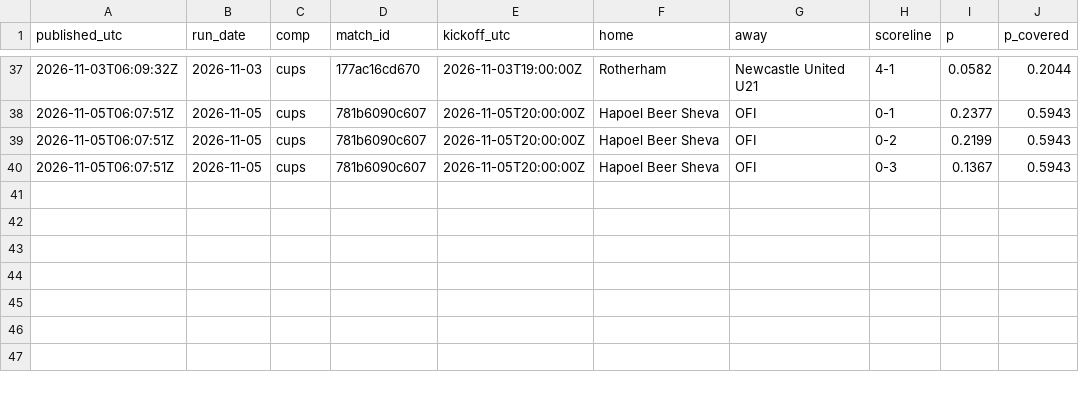
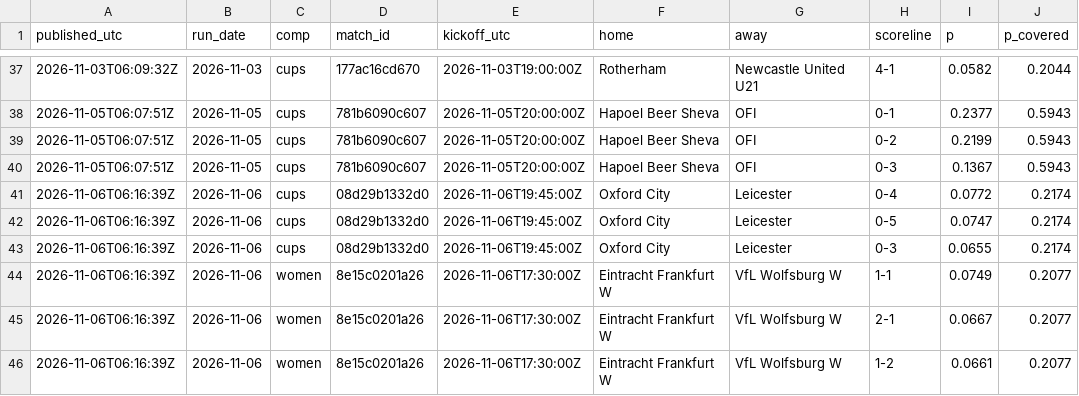
Before and after one commit to xbaredge/predictions, a CSV file: 2026/W45/scores.csv, drawn as a sheet; only a part is shown, gaps mark what is left out; the diff names each change by its address in the sheet, - before the commit and + after, or states it on an @@ line.

Commit message:
commit 2026-11-07 (25 picks, 259 fixtures); release 2026-11-06 (2 picks, 77 fixtures); 2 settled, 76 scores; anchor 2 timestamp(s)

```diff
--- a/2026/W45/scores.csv
+++ b/2026/W45/scores.csv
+row 41: 2026-11-06T06:16:39Z | 2026-11-06 | cups | 08d29b1332d0 | 2026-11-06T19:45:00Z | Oxford City | Leicester | 0-4 | 0.0772 | 0.2174
+row 42: 2026-11-06T06:16:39Z | 2026-11-06 | cups | 08d29b1332d0 | 2026-11-06T19:45:00Z | Oxford City | Leicester | 0-5 | 0.0747 | 0.2174
+row 43: 2026-11-06T06:16:39Z | 2026-11-06 | cups | 08d29b1332d0 | 2026-11-06T19:45:00Z | Oxford City | Leicester | 0-3 | 0.0655 | 0.2174
+row 44: 2026-11-06T06:16:39Z | 2026-11-06 | women | 8e15c0201a26 | 2026-11-06T17:30:00Z | Eintracht Frankfurt W | VfL Wolfsburg W | 1-1 | 0.0749 | 0.2077
+row 45: 2026-11-06T06:16:39Z | 2026-11-06 | women | 8e15c0201a26 | 2026-11-06T17:30:00Z | Eintracht Frankfurt W | VfL Wolfsburg W | 2-1 | 0.0667 | 0.2077
+row 46: 2026-11-06T06:16:39Z | 2026-11-06 | women | 8e15c0201a26 | 2026-11-06T17:30:00Z | Eintracht Frankfurt W | VfL Wolfsburg W | 1-2 | 0.0661 | 0.2077
```
Also changed, not shown: 2026/W45/picks.csv, 2026/W45/settled.csv, 8 other files.
